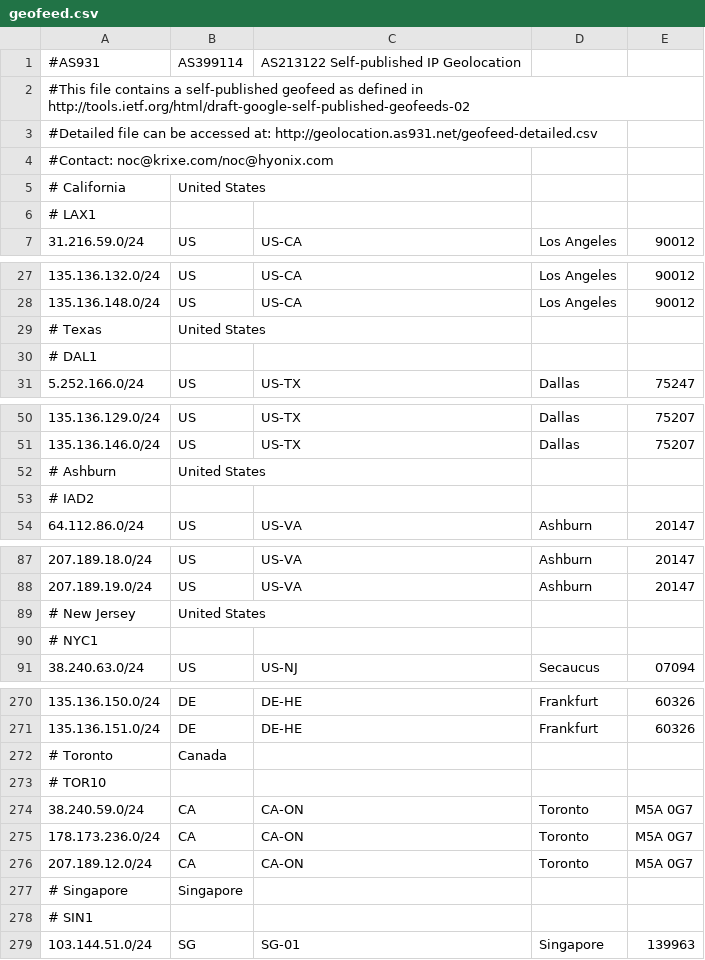
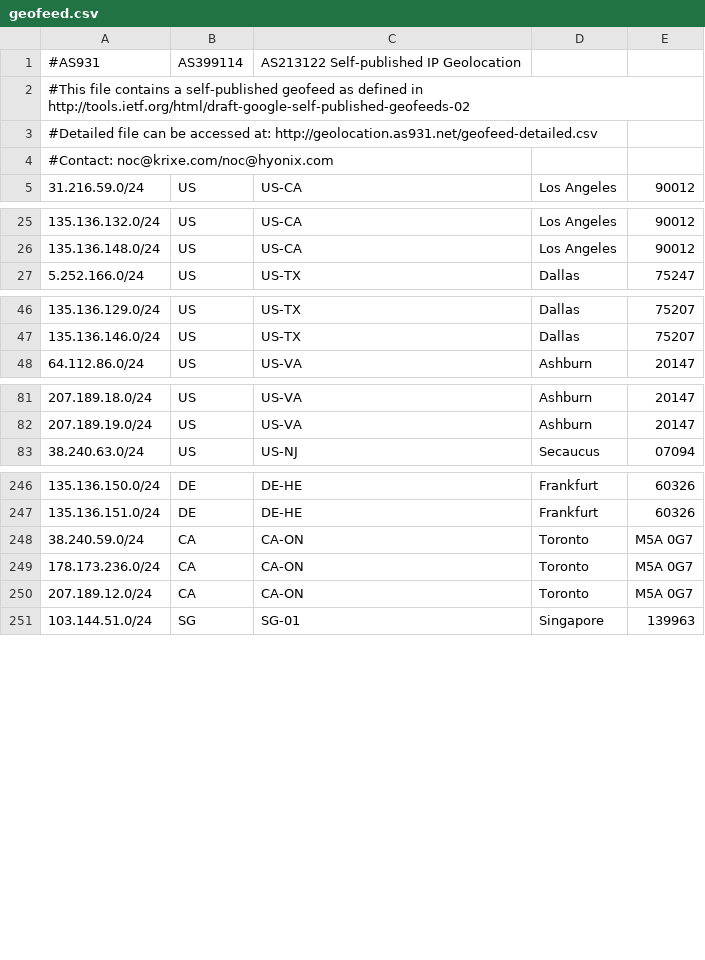
Before and after one commit to as931/geolocation, a CSV file: geofeed.csv, drawn as a sheet; only a part is shown, gaps mark what is left out; the diff covers the shown part only.

```diff
--- a/geofeed.csv
+++ b/geofeed.csv
@@ -4,4 +4,2 @@
 #Contact: noc@krixe.com/noc@hyonix.com
-# California, United States
-# LAX1
 31.216.59.0/24,US,US-CA,Los Angeles,90012
@@ -28,4 +26,2 @@
 135.136.148.0/24,US,US-CA,Los Angeles,90012
-# Texas, United States
-# DAL1
 5.252.166.0/24,US,US-TX,Dallas,75247
@@ -51,4 +47,2 @@
 135.136.146.0/24,US,US-TX,Dallas,75207
-# Ashburn, United States
-# IAD2
 64.112.86.0/24,US,US-VA,Ashburn,20147
@@ -88,4 +82,2 @@
 207.189.19.0/24,US,US-VA,Ashburn,20147
-# New Jersey, United States
-# NYC1
 38.240.63.0/24,US,US-NJ,Secaucus,07094
@@ -271,4 +247,2 @@
 135.136.151.0/24,DE,DE-HE,Frankfurt,60326
-# Toronto, Canada
-# TOR10
 38.240.59.0/24,CA,CA-ON,Toronto,M5A 0G7
@@ -276,4 +250,2 @@
 207.189.12.0/24,CA,CA-ON,Toronto,M5A 0G7
-# Singapore, Singapore
-# SIN1
 103.144.51.0/24,SG,SG-01,Singapore,139963
```
Also changed, not shown: 38 removed rows elsewhere in this file.
